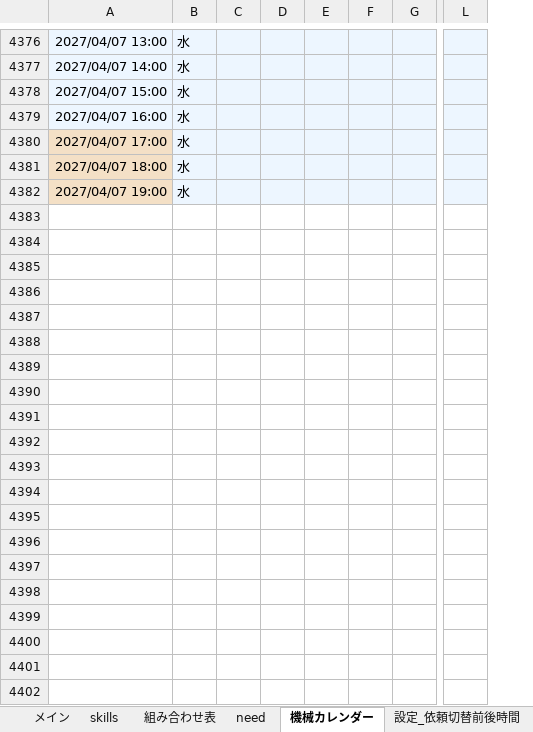
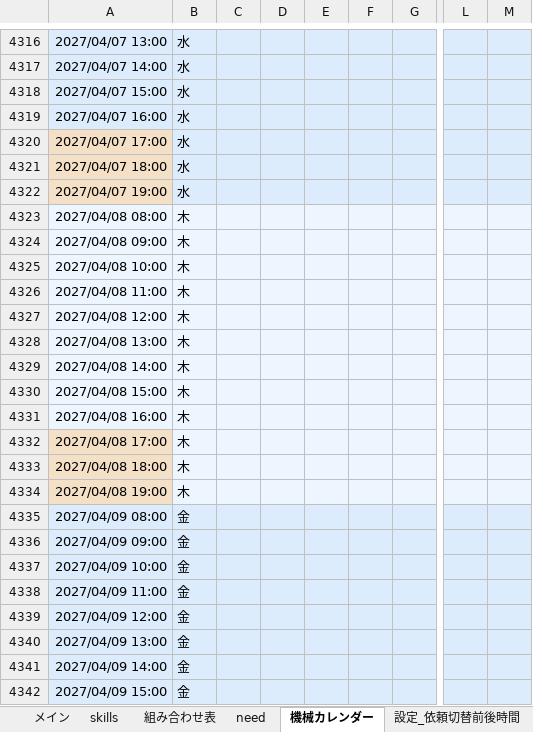
Before and after one commit to hosokawanagaokasangyou-dotcom/Production-Control-System, an Excel workbook: 細川/GoogleAIStudio/テストコード/master.xlsm, sheet 機械カレンダー, drawn as a sheet; only a part is shown, gaps mark what is left out; values as stored, in another font and other column widths than the file's, no borders; removed rows and columns are numbered as before the commit, all else as after; rows hold the shown columns only; the diff covers the shown part only; the diff names each change by its address in the sheet, - before the commit and + after, or states it on an @@ line.

```diff
--- a/細川/GoogleAIStudio/テストコード/master.xlsm (sheet 機械カレンダー)
+++ b/細川/GoogleAIStudio/テストコード/master.xlsm (sheet 機械カレンダー)
-column E, empty
-column F, empty
+column E, empty
+column F, empty
+column M, empty
+row 4323: 2027/04/08 08:00 | 木
+row 4324: 2027/04/08 09:00 | 木
+row 4325: 2027/04/08 10:00 | 木
+row 4326: 2027/04/08 11:00 | 木
+row 4327: 2027/04/08 12:00 | 木
+row 4328: 2027/04/08 13:00 | 木
+row 4329: 2027/04/08 14:00 | 木
+row 4330: 2027/04/08 15:00 | 木
+row 4331: 2027/04/08 16:00 | 木
+row 4332: 2027/04/08 17:00 | 木
+row 4333: 2027/04/08 18:00 | 木
+row 4334: 2027/04/08 19:00 | 木
+row 4335: 2027/04/09 08:00 | 金
+row 4336: 2027/04/09 09:00 | 金
+row 4337: 2027/04/09 10:00 | 金
+row 4338: 2027/04/09 11:00 | 金
+row 4339: 2027/04/09 12:00 | 金
+row 4340: 2027/04/09 13:00 | 金
+row 4341: 2027/04/09 14:00 | 金
+row 4342: 2027/04/09 15:00 | 金
```
Also changed, not shown: 40 added rows, 60 removed rows and cell formats elsewhere in this sheet, sheet skills, charts or pictures, 4 other files.
